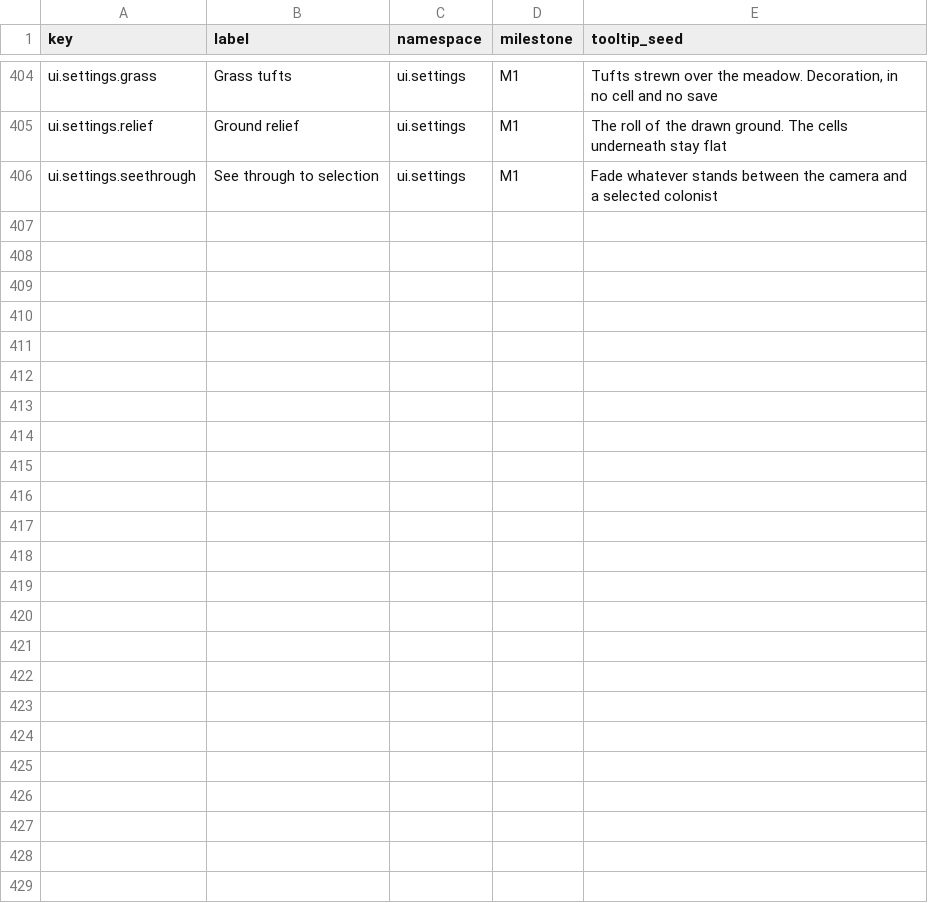
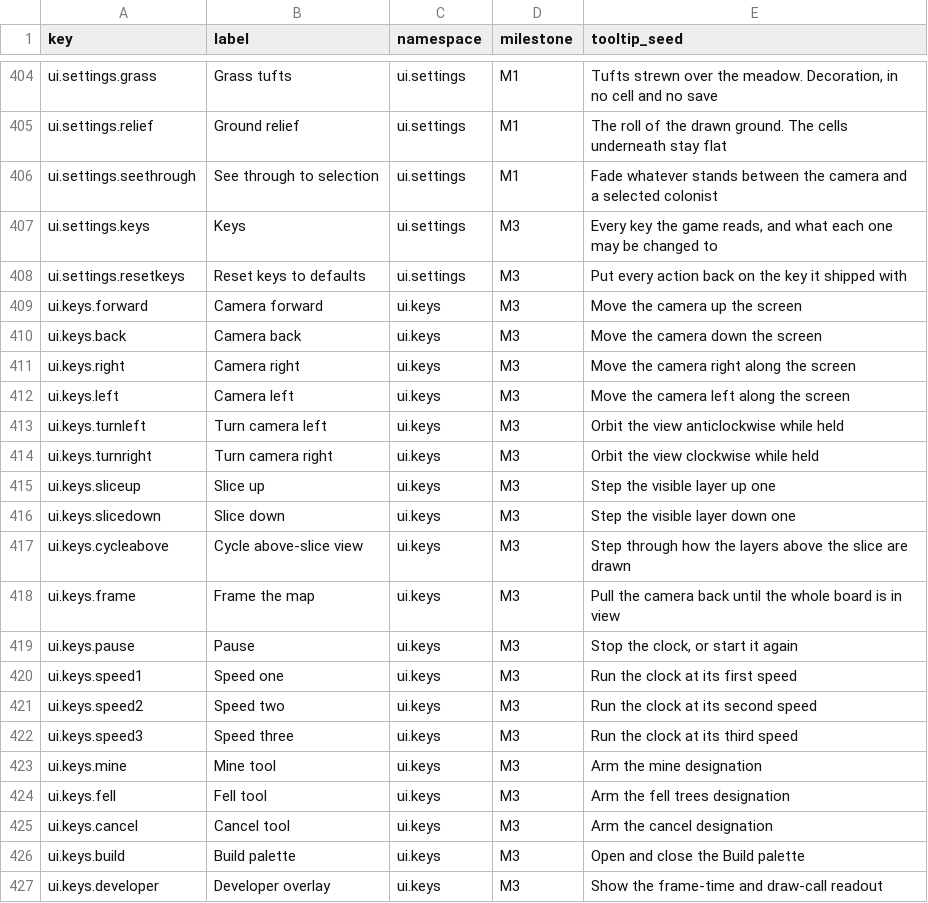
Before and after one commit to 1mitten/odyssey, a CSV file: docs/design/icon-keys.csv, drawn as a sheet; only a part is shown, gaps mark what is left out.

Commit message:
The binding map, as a director: actions, defaults, rebinds, refusals

```diff
--- a/docs/design/icon-keys.csv
+++ b/docs/design/icon-keys.csv
@@ -406 +406,22 @@ ui.settings.relief,Ground relief,ui.settings,M1,"The roll of the drawn ground. T
 ui.settings.seethrough,See through to selection,ui.settings,M1,"Fade whatever stands between the camera and a selected colonist"
+ui.settings.keys,Keys,ui.settings,M3,"Every key the game reads, and what each one may be changed to"
+ui.settings.resetkeys,Reset keys to defaults,ui.settings,M3,"Put every action back on the key it shipped with"
+ui.keys.forward,Camera forward,ui.keys,M3,"Move the camera up the screen"
+ui.keys.back,Camera back,ui.keys,M3,"Move the camera down the screen"
+ui.keys.right,Camera right,ui.keys,M3,"Move the camera right along the screen"
+ui.keys.left,Camera left,ui.keys,M3,"Move the camera left along the screen"
+ui.keys.turnleft,Turn camera left,ui.keys,M3,"Orbit the view anticlockwise while held"
+ui.keys.turnright,Turn camera right,ui.keys,M3,"Orbit the view clockwise while held"
+ui.keys.sliceup,Slice up,ui.keys,M3,"Step the visible layer up one"
+ui.keys.slicedown,Slice down,ui.keys,M3,"Step the visible layer down one"
+ui.keys.cycleabove,Cycle above-slice view,ui.keys,M3,"Step through how the layers above the slice are drawn"
+ui.keys.frame,Frame the map,ui.keys,M3,"Pull the camera back until the whole board is in view"
+ui.keys.pause,Pause,ui.keys,M3,"Stop the clock, or start it again"
+ui.keys.speed1,Speed one,ui.keys,M3,"Run the clock at its first speed"
+ui.keys.speed2,Speed two,ui.keys,M3,"Run the clock at its second speed"
+ui.keys.speed3,Speed three,ui.keys,M3,"Run the clock at its third speed"
+ui.keys.mine,Mine tool,ui.keys,M3,"Arm the mine designation"
+ui.keys.fell,Fell tool,ui.keys,M3,"Arm the fell trees designation"
+ui.keys.cancel,Cancel tool,ui.keys,M3,"Arm the cancel designation"
+ui.keys.build,Build palette,ui.keys,M3,"Open and close the Build palette"
+ui.keys.developer,Developer overlay,ui.keys,M3,"Show the frame-time and draw-call readout"
```
Also changed, not shown: 14 other files.
